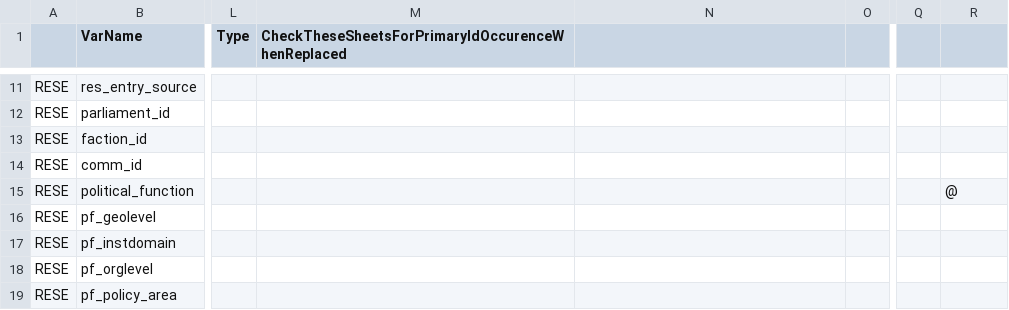
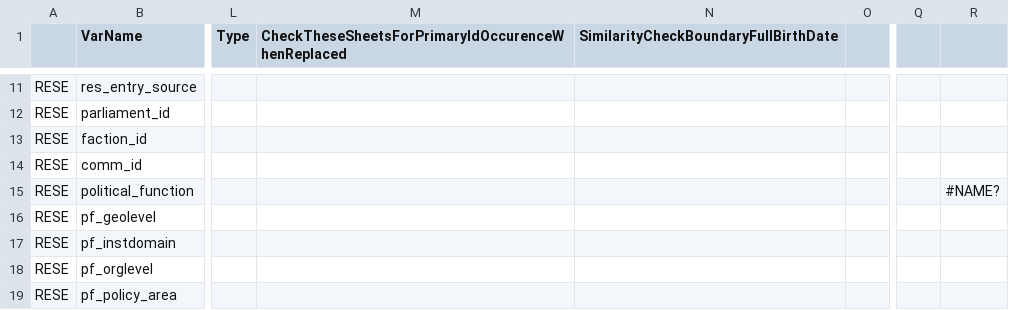
Before and after one commit to TomasZwinkels/PCCdata, a CSV file: pcc_codebook/requirements_worksheet_export.csv, drawn as a sheet; only a part is shown, gaps mark what is left out; the diff covers the shown part only; the diff names each change by its address in the sheet, - before the commit and + after, or states it on an @@ line.

```diff
--- a/pcc_codebook/requirements_worksheet_export.csv
+++ b/pcc_codebook/requirements_worksheet_export.csv
-N1: (empty)
+N1: SimilarityCheckBoundaryFullBirthDate
-R15: @
+R15: #NAME?
```
Also changed, not shown: 7 added rows and 22 edited cells elsewhere in this file.
